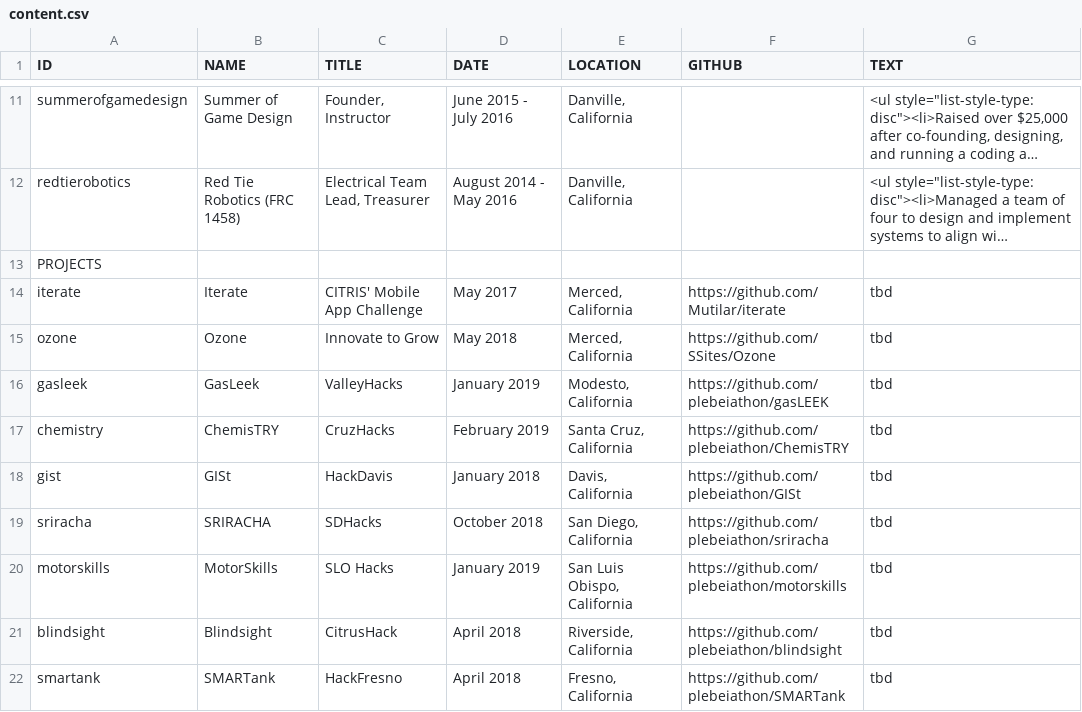
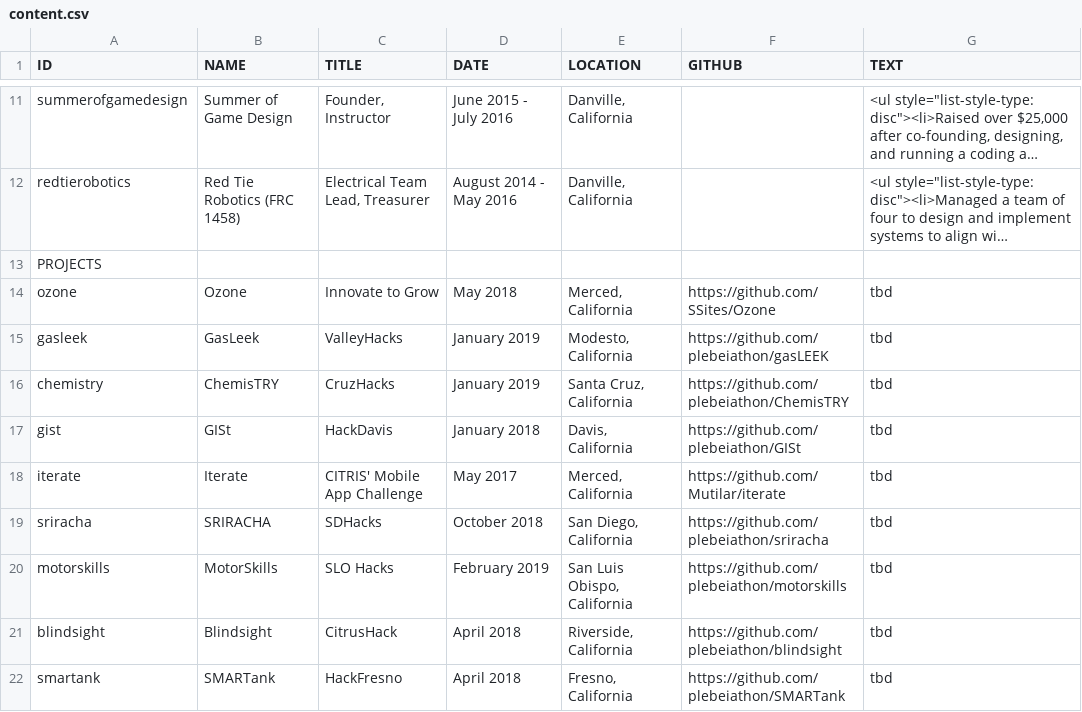
Before and after one commit to Mutilar/mutilar.github.io, a CSV file: content.csv, drawn as a sheet; only a part is shown, gaps mark what is left out; long unchanged cells end in …; addresses are those after the commit; the diff names each change by its address in the sheet, - before the commit and + after, or states it on an @@ line.

```diff
--- a/content.csv
+++ b/content.csv
-D16 (DATE): February 2019
+D16 (DATE): January 2019
@@ row 14 moved to row 18: iterate @@
-D20 (DATE): January 2019
+D20 (DATE): February 2019
```
Also changed, not shown: 2 other files.
